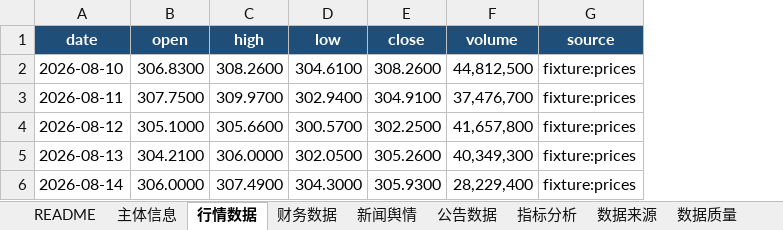
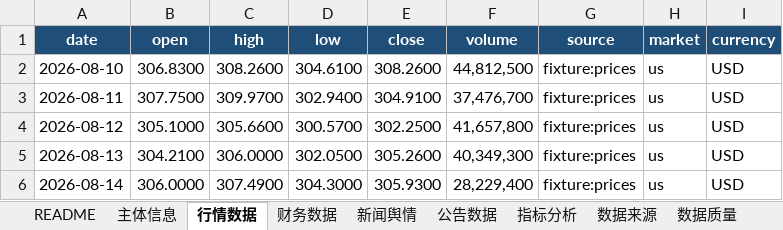
Before and after one commit to YWatering/MarketSignal-Intelligence, an Excel workbook: outputs/aapl_market_signal.xlsx, sheet 行情数据, drawn as a sheet; values as stored, in another font and other column widths than the file's, no borders; the diff names each change by its address in the sheet, - before the commit and + after, or states it on an @@ line.

Commit message:
feat: support Chinese stock markets

```diff
--- a/outputs/aapl_market_signal.xlsx (sheet 行情数据)
+++ b/outputs/aapl_market_signal.xlsx (sheet 行情数据)
+column H (market), rows 2-6: all us
+column I (currency), rows 2-6: all USD
```
Also changed, not shown: sheet 主体信息, sheet README, sheet 数据来源, sheet 公告数据, sheet 新闻舆情, sheet 财务数据, 1 more sheet, 8 other files.
